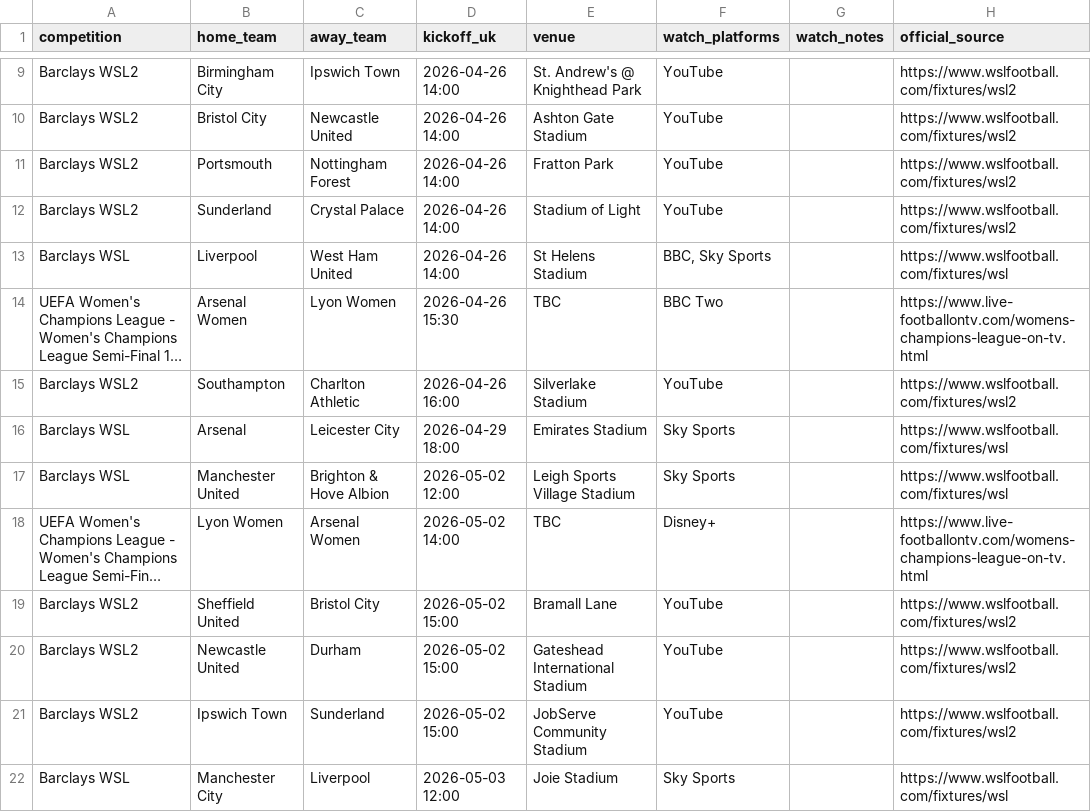
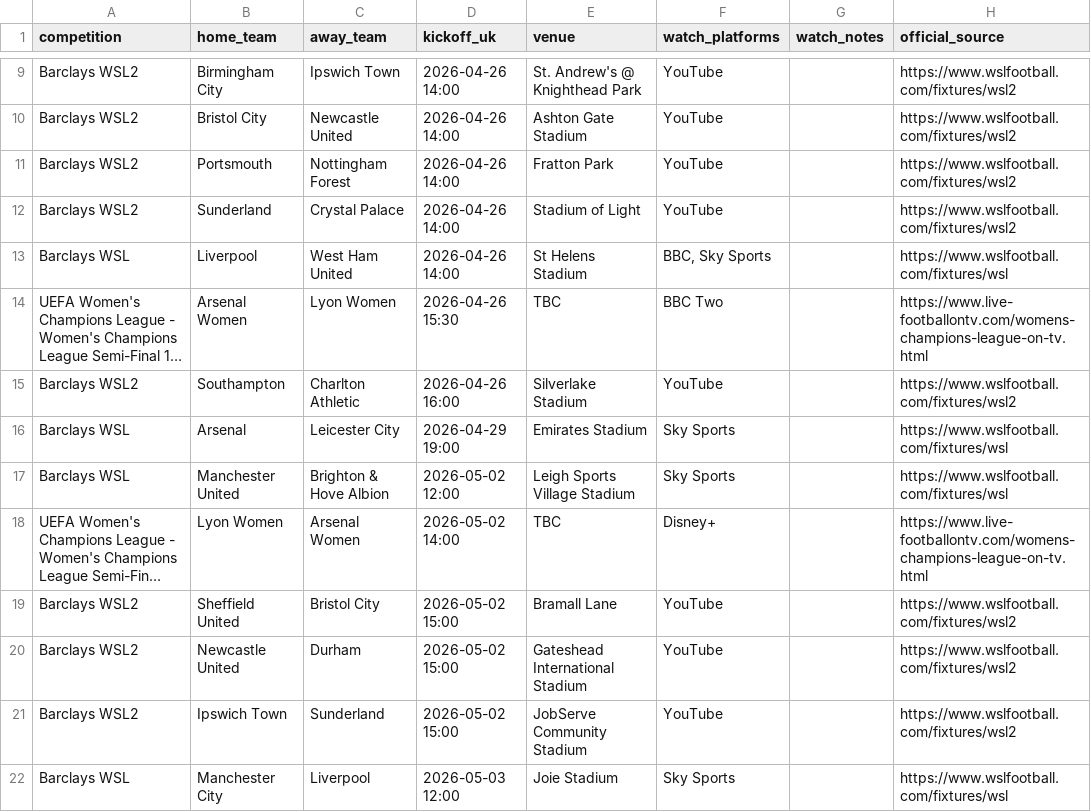
Before and after one commit to claremcewen/football-fixture-app-clean, a CSV file: data/fixtures_all.csv, drawn as a sheet; only a part is shown, gaps mark what is left out; long unchanged cells end in …; the diff names each change by its address in the sheet, - before the commit and + after, or states it on an @@ line.

Commit message:
fixtures update on run
fixture list now updates when the app is run for the first time that day - automatically rather than needing a button press

```diff
--- a/data/fixtures_all.csv
+++ b/data/fixtures_all.csv
-D16 (kickoff_uk): 2026-04-29 18:00
+D16 (kickoff_uk): 2026-04-29 19:00
```
Also changed, not shown: 3 other files.
